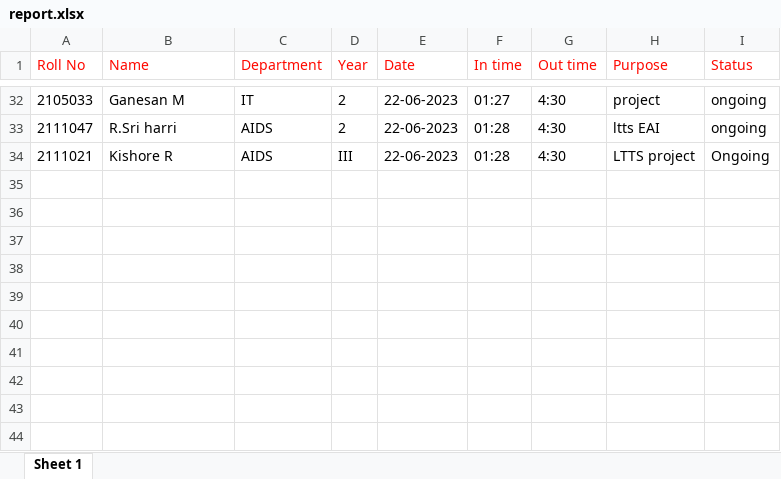
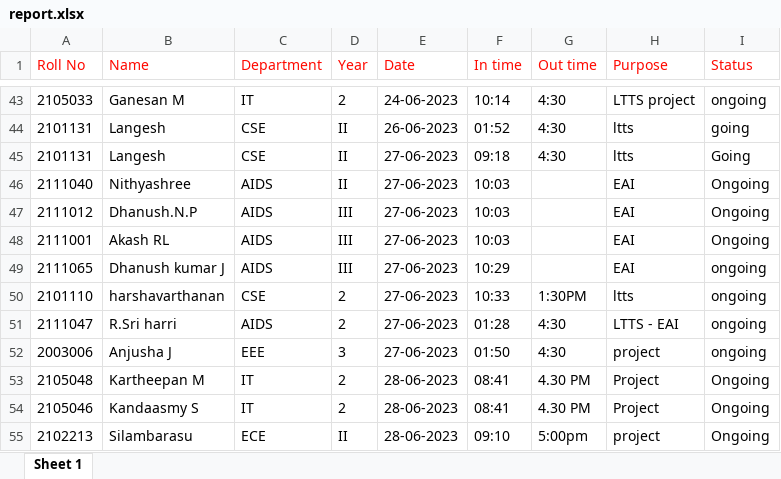
Before and after one commit to dev-langesh/coin-registry, an Excel workbook: server/controllers/report.xlsx, sheet Sheet 1, drawn as a sheet; only a part is shown, gaps mark what is left out; values as stored, in another font and other column widths than the file's, no borders; addresses are those after the commit; the diff covers the shown part only; the diff names each change by its address in the sheet, - before the commit and + after, or states it on an @@ line.

```diff
--- a/server/controllers/report.xlsx (sheet Sheet 1)
+++ b/server/controllers/report.xlsx (sheet Sheet 1)
-E43 (Date): 22-06-2023
+E43 (Date): 24-06-2023
-F43 (In time): 01:27
+F43 (In time): 10:14
-H43 (Purpose): project
+H43 (Purpose): LTTS project
+row 44: 2101131 | Langesh | CSE | II | 26-06-2023 | 01:52 | 4:30 | ltts | going
+row 45: 2101131 | Langesh | CSE | II | 27-06-2023 | 09:18 | 4:30 | ltts | Going
+row 46: 2111040 | Nithyashree | AIDS | II | 27-06-2023 | 10:03 |  | EAI | Ongoing
+row 47: 2111012 | Dhanush.N.P | AIDS | III | 27-06-2023 | 10:03 |  | EAI | Ongoing
+row 48: 2111001 | Akash RL | AIDS | III | 27-06-2023 | 10:03 |  | EAI | Ongoing
+row 49: 2111065 | Dhanush kumar J | AIDS | III | 27-06-2023 | 10:29 |  | EAI | ongoing
+row 50: 2101110 | harshavarthanan | CSE | 2 | 27-06-2023 | 10:33 | 1:30PM | ltts | ongoing
-E51 (Date): 22-06-2023
+E51 (Date): 27-06-2023
-H51 (Purpose): ltts EAI
+H51 (Purpose): LTTS - EAI
@@ row 34 moved to row 28: 2111021 @@
+row 52: 2003006 | Anjusha J | EEE | 3 | 27-06-2023 | 01:50 | 4:30 | project | ongoing
+row 53: 2105048 | Kartheepan M | IT | 2 | 28-06-2023 | 08:41 | 4.30 PM | Project | Ongoing
+row 54: 2105046 | Kandaasmy S | IT | 2 | 28-06-2023 | 08:41 | 4.30 PM | Project | Ongoing
+row 55: 2102213 | Silambarasu | ECE | II | 28-06-2023 | 09:10 | 5:00pm | project | Ongoing
```
Also changed, not shown: 10 added rows and 22 moved rows elsewhere in this sheet, 3 other files.
